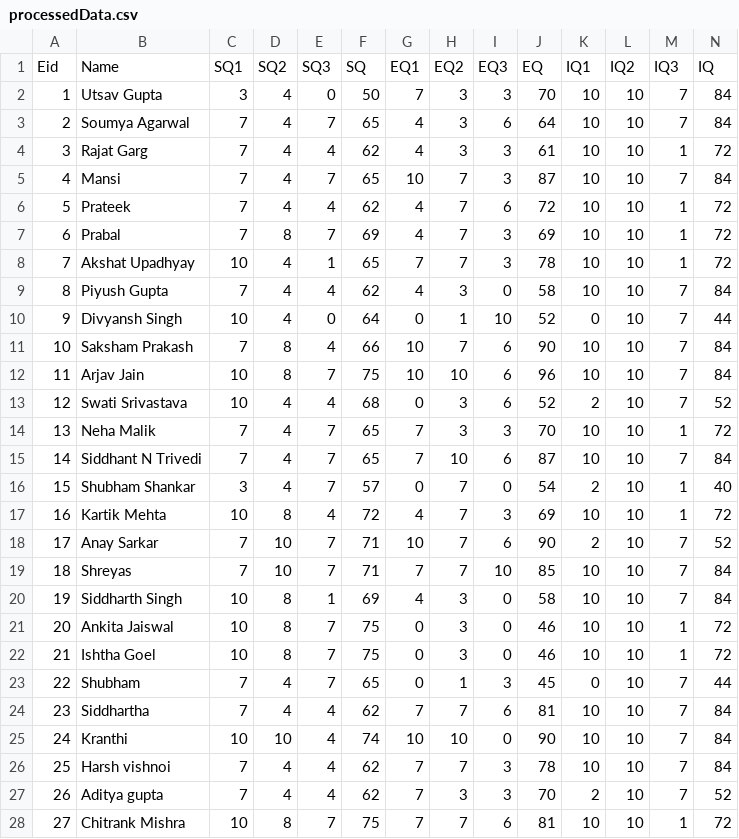
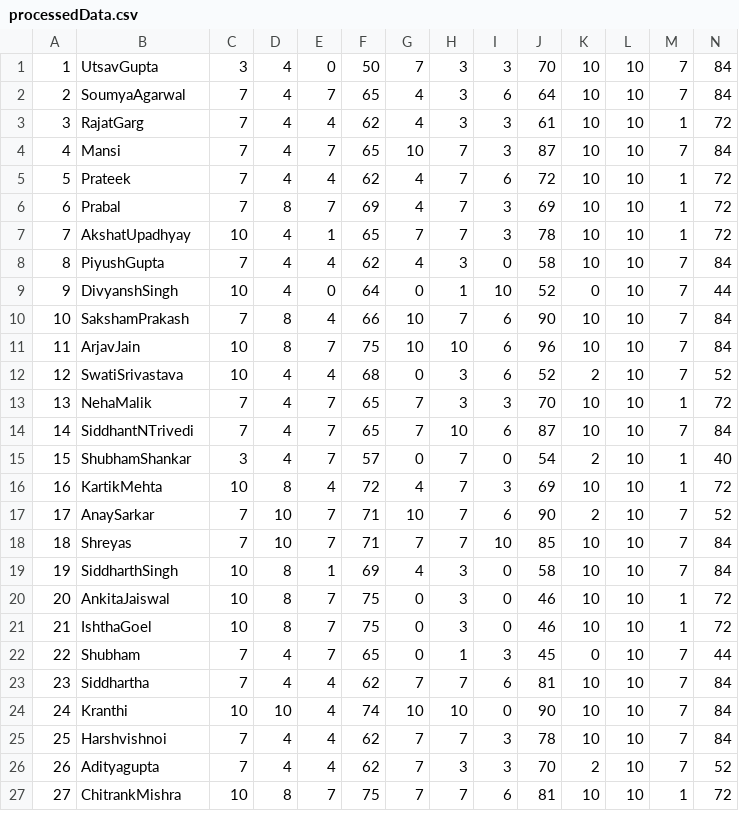
Before and after one commit to Yugandhartripathi/APS-Genetic, a CSV file: processedData.csv, drawn as a sheet; only a part is shown; removed rows and columns are numbered as before the commit, all else as after; rows hold the shown columns only; the diff covers the shown part only; the diff names each change by its address in the sheet, - before the commit and + after, or states it on an @@ line.

```diff
--- a/processedData.csv
+++ b/processedData.csv
-row 1: Eid | Name | SQ1 | SQ2 | SQ3 | SQ | EQ1 | EQ2 | EQ3 | EQ | IQ1 | IQ2 | IQ3 | IQ
-B1: Utsav Gupta
+B1: UtsavGupta
-B2: Soumya Agarwal
+B2: SoumyaAgarwal
-B3: Rajat Garg
+B3: RajatGarg
-B7: Akshat Upadhyay
+B7: AkshatUpadhyay
-B8: Piyush Gupta
+B8: PiyushGupta
-B9: Divyansh Singh
+B9: DivyanshSingh
-B10: Saksham Prakash
+B10: SakshamPrakash
-B11: Arjav Jain
+B11: ArjavJain
-B12: Swati Srivastava
+B12: SwatiSrivastava
-B13: Neha Malik
+B13: NehaMalik
-B14: Siddhant N Trivedi
+B14: SiddhantNTrivedi
-B15: Shubham Shankar
+B15: ShubhamShankar
-B16: Kartik Mehta
+B16: KartikMehta
-B17: Anay Sarkar
+B17: AnaySarkar
-B19: Siddharth Singh
+B19: SiddharthSingh
-B20: Ankita Jaiswal
+B20: AnkitaJaiswal
-B21: Ishtha Goel
+B21: IshthaGoel
-B25: Harsh vishnoi
+B25: Harshvishnoi
-B26: Aditya gupta
+B26: Adityagupta
-B27: Chitrank Mishra
+B27: ChitrankMishra
```
Also changed, not shown: 24 edited cells elsewhere in this file, 18 other files.
